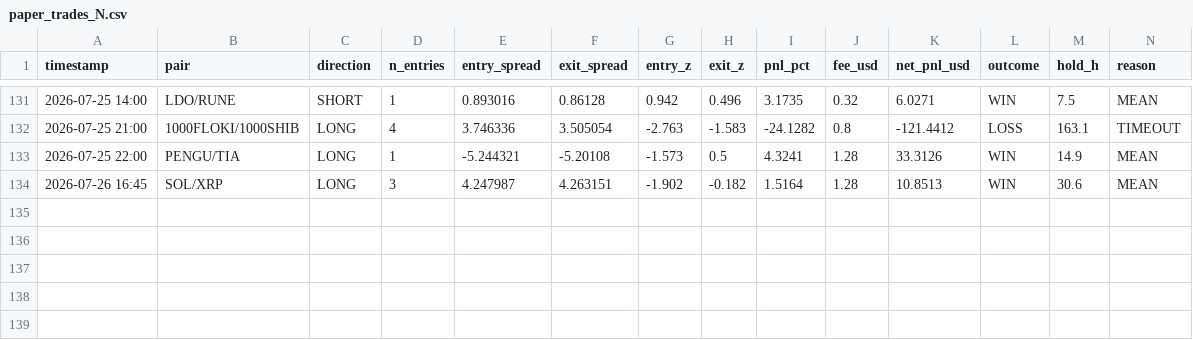
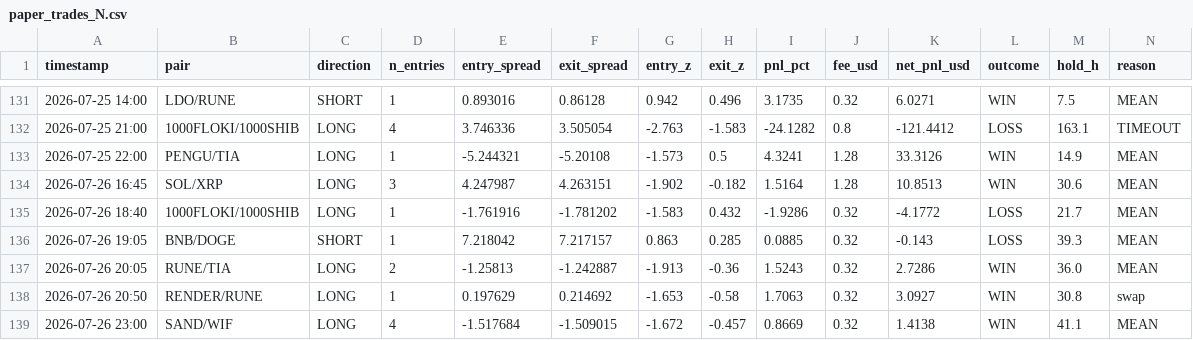
Before and after one commit to AlexeyKharin06/bots-cluster-, a CSV file: memory/trade/paper_v1/paper_trades_N.csv, drawn as a sheet; only a part is shown, gaps mark what is left out; rows hold the shown columns only; the diff names each change by its address in the sheet, - before the commit and + after, or states it on an @@ line.

```diff
--- a/memory/trade/paper_v1/paper_trades_N.csv
+++ b/memory/trade/paper_v1/paper_trades_N.csv
+row 135: 2026-07-26 18:40 | 1000FLOKI/1000SHIB | LONG | 1 | -1.761916 | -1.781202 | -1.583 | 0.432 | -1.9286 | 0.32 | -4.1772 | LOSS | 21.7 | MEAN
+row 136: 2026-07-26 19:05 | BNB/DOGE | SHORT | 1 | 7.218042 | 7.217157 | 0.863 | 0.285 | 0.0885 | 0.32 | -0.143 | LOSS | 39.3 | MEAN
+row 137: 2026-07-26 20:05 | RUNE/TIA | LONG | 2 | -1.25813 | -1.242887 | -1.913 | -0.36 | 1.5243 | 0.32 | 2.7286 | WIN | 36.0 | MEAN
+row 138: 2026-07-26 20:50 | RENDER/RUNE | LONG | 1 | 0.197629 | 0.214692 | -1.653 | -0.58 | 1.7063 | 0.32 | 3.0927 | WIN | 30.8 | swap
+row 139: 2026-07-26 23:00 | SAND/WIF | LONG | 4 | -1.517684 | -1.509015 | -1.672 | -0.457 | 0.8669 | 0.32 | 1.4138 | WIN | 41.1 | MEAN
```
Also changed, not shown: memory/trade/paper_v1/paper_trades_O.csv, memory/trade/paper_v1/paper_trades_P.csv, 15 other files.
